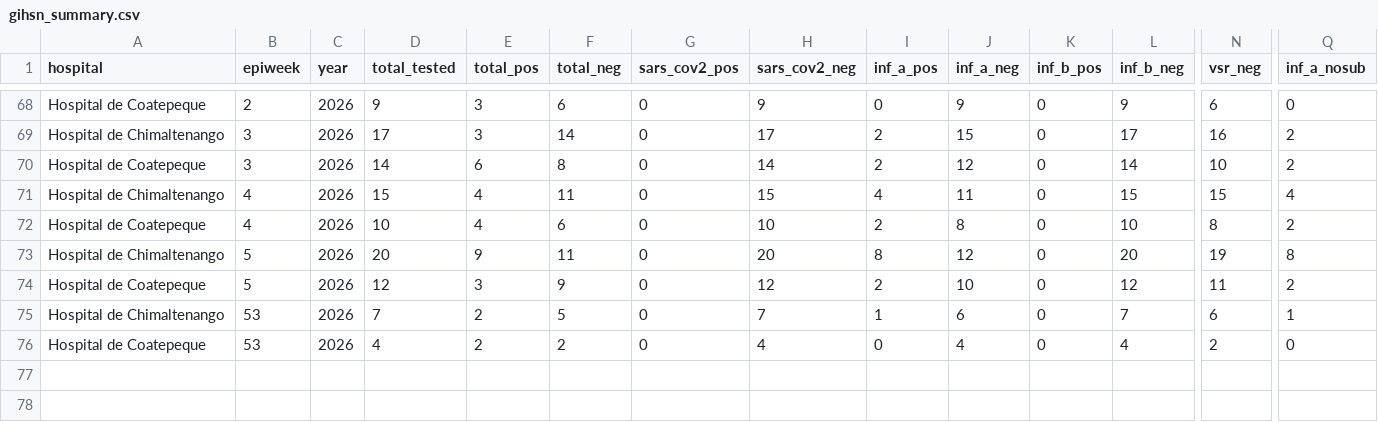
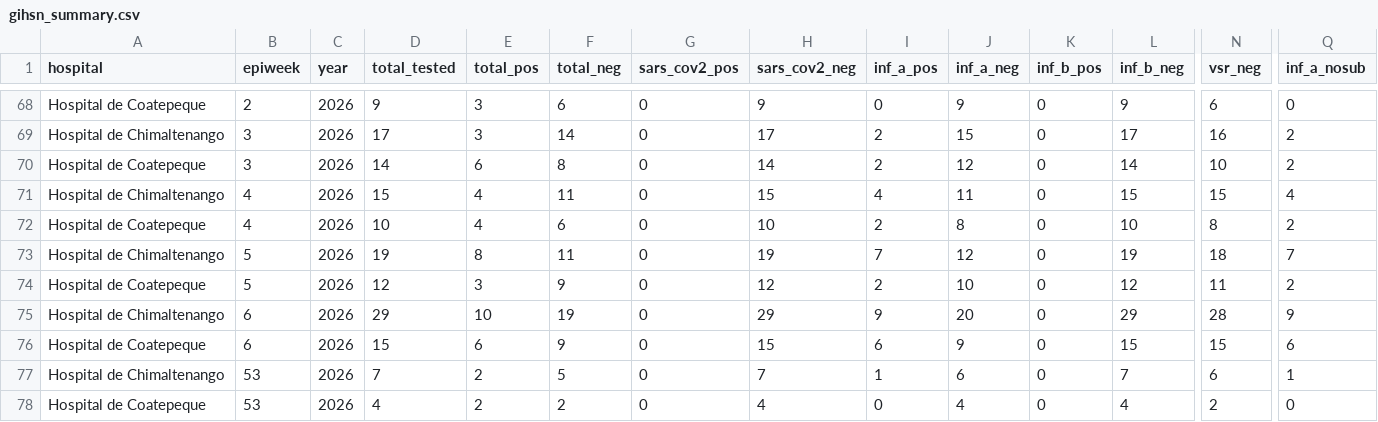
Before and after one commit to funsaludinvestigacion/enfermedades_infecciosas, a CSV file: docs/gihsn_summary.csv, drawn as a sheet; only a part is shown, gaps mark what is left out; rows hold the shown columns only; the diff names each change by its address in the sheet, - before the commit and + after, or states it on an @@ line.

```diff
--- a/docs/gihsn_summary.csv
+++ b/docs/gihsn_summary.csv
-D73 (total_tested): 20
+D73 (total_tested): 19
-E73 (total_pos): 9
+E73 (total_pos): 8
-H73 (sars_cov2_neg): 20
+H73 (sars_cov2_neg): 19
-I73 (inf_a_pos): 8
+I73 (inf_a_pos): 7
-L73 (inf_b_neg): 20
+L73 (inf_b_neg): 19
-N73 (vsr_neg): 19
+N73 (vsr_neg): 18
-Q73 (inf_a_nosub): 8
+Q73 (inf_a_nosub): 7
+row 75: Hospital de Chimaltenango | 6 | 2026 | 29 | 10 | 19 | 0 | 29 | 9 | 20 | 0 | 29 | 28 | 9
+row 76: Hospital de Coatepeque | 6 | 2026 | 15 | 6 | 9 | 0 | 15 | 6 | 9 | 0 | 15 | 15 | 6
```
Also changed, not shown: docs/namru_biofire_summary_updated.csv, docs/vigicasa_summary.csv, 2 other files.
